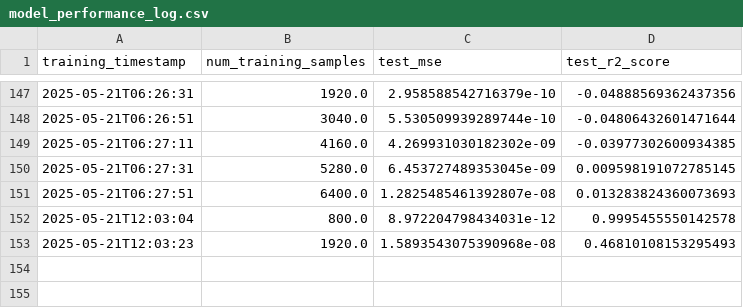
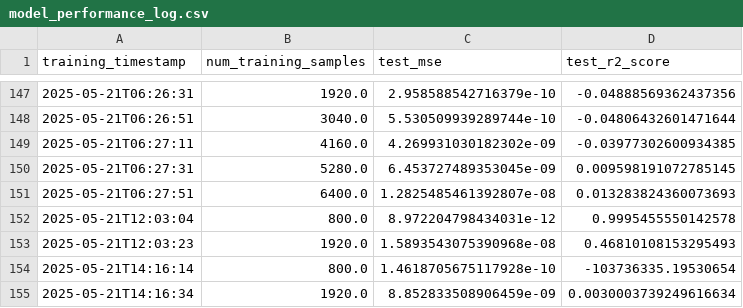
Before and after one commit to Aarya-Gupta/Trade_Simulator_OKX_L2, a CSV file: model_performance_log.csv, drawn as a sheet; only a part is shown, gaps mark what is left out.

```diff
--- a/model_performance_log.csv
+++ b/model_performance_log.csv
@@ -153 +153,3 @@ training_timestamp,num_training_samples,test_mse,test_r2_score
 2025-05-21T12:03:23,1920.0,1.5893543075390968e-08,0.46810108153295493
+2025-05-21T14:16:14,800.0,1.4618705675117928e-10,-103736335.19530654
+2025-05-21T14:16:34,1920.0,8.852833508906459e-09,0.0030003739249616634
```
